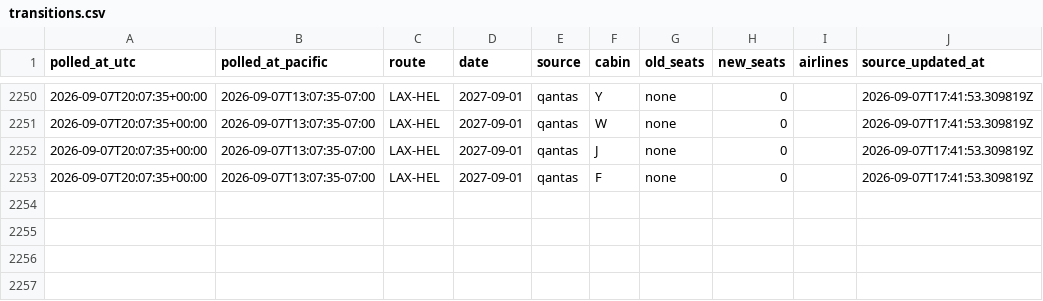
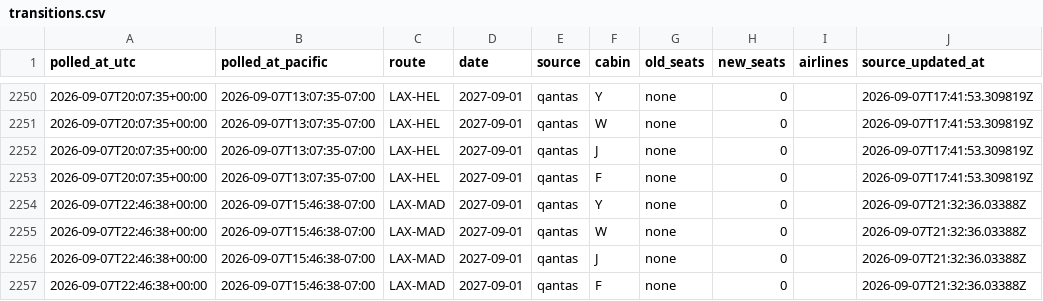
Before and after one commit to kanderson06/flight-award-tracker, a CSV file: transitions.csv, drawn as a sheet; only a part is shown, gaps mark what is left out; the diff names each change by its address in the sheet, - before the commit and + after, or states it on an @@ line.

```diff
--- a/transitions.csv
+++ b/transitions.csv
+row 2254: 2026-09-07T22:46:38+00:00 | 2026-09-07T15:46:38-07:00 | LAX-MAD | 2027-09-01 | qantas | Y | none | 0 |  | 2026-09-07T21:32:36.03388Z
+row 2255: 2026-09-07T22:46:38+00:00 | 2026-09-07T15:46:38-07:00 | LAX-MAD | 2027-09-01 | qantas | W | none | 0 |  | 2026-09-07T21:32:36.03388Z
+row 2256: 2026-09-07T22:46:38+00:00 | 2026-09-07T15:46:38-07:00 | LAX-MAD | 2027-09-01 | qantas | J | none | 0 |  | 2026-09-07T21:32:36.03388Z
+row 2257: 2026-09-07T22:46:38+00:00 | 2026-09-07T15:46:38-07:00 | LAX-MAD | 2027-09-01 | qantas | F | none | 0 |  | 2026-09-07T21:32:36.03388Z
```
Also changed, not shown: 2 other files.
